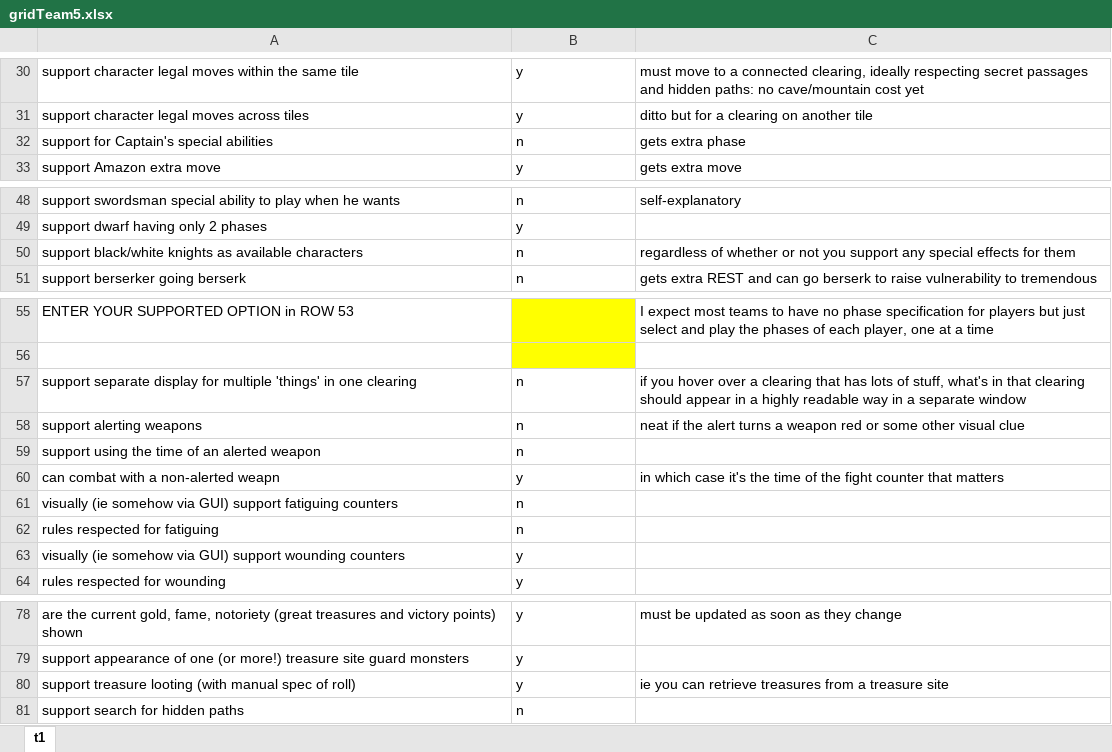
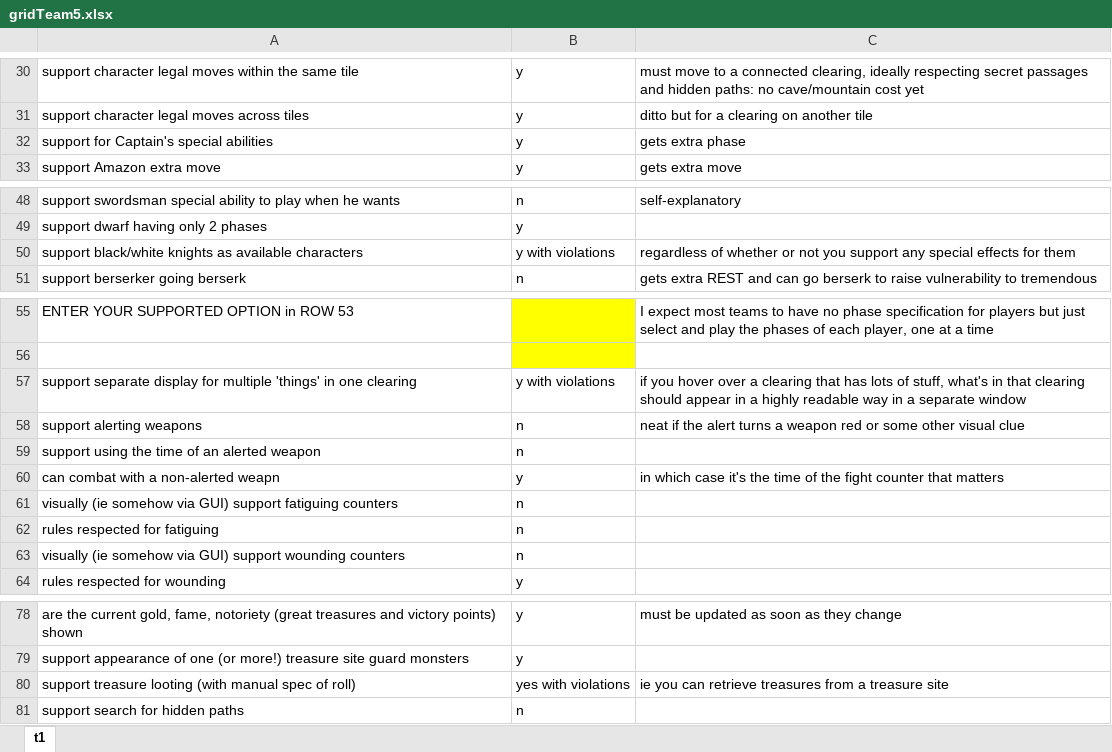
Before and after one commit to Elephly/MagicRealm, an Excel workbook: gridTeam5.xlsx, sheet t1, drawn as a sheet; only a part is shown, gaps mark what is left out; values as stored, in another font and other column widths than the file's, no borders; the diff covers the shown part only; the diff names each change by its address in the sheet, - before the commit and + after, or states it on an @@ line.

Commit message:
updated grid

```diff
--- a/gridTeam5.xlsx (sheet t1)
+++ b/gridTeam5.xlsx (sheet t1)
-B32: n
+B32: y
-B50: n
+B50: y with violations
-B57: n
+B57: y with violations
-B63: y
+B63: n
-B80: y
+B80: yes with violations
```
Also changed, not shown: 2 edited cells elsewhere in this sheet.
